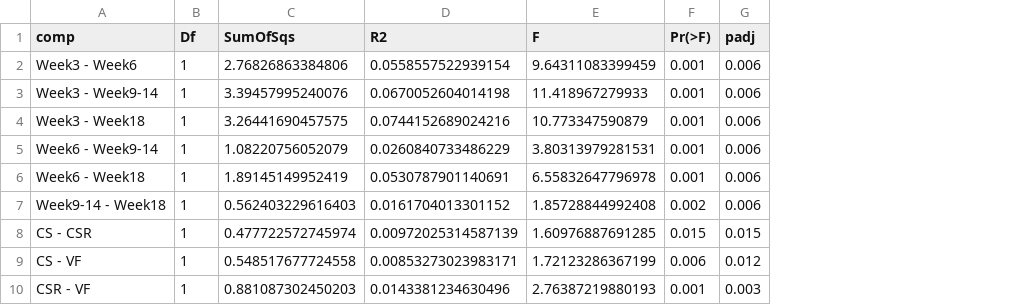
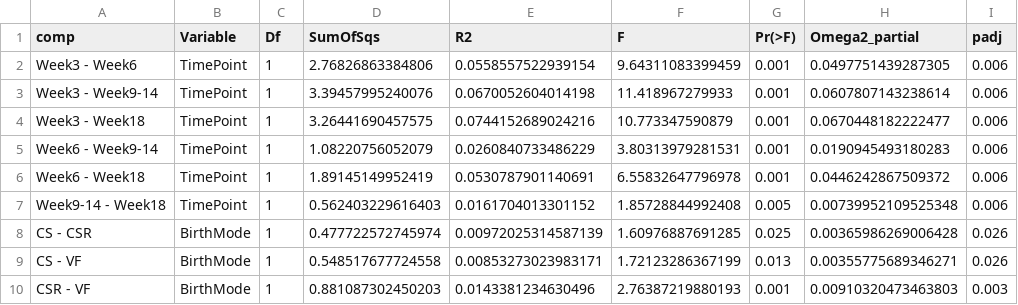
Before and after one commit to hpsunlearning/IFNH_CSR, a CSV file: result/beta/jaccard_pairwise_adonis_timepoint_birthmode.csv, drawn as a sheet; addresses are those after the commit; the diff names each change by its address in the sheet, - before the commit and + after, or states it on an @@ line.

```diff
--- a/result/beta/jaccard_pairwise_adonis_timepoint_birthmode.csv
+++ b/result/beta/jaccard_pairwise_adonis_timepoint_birthmode.csv
+column B (Variable), rows 2-10: TimePoint | TimePoint | TimePoint | TimePoint | TimePoint | TimePoint | BirthMode | BirthMode | BirthMode
+column H (Omega2_partial), rows 2-10: 0.0497751439287305 | 0.0607807143238614 | 0.0670448182222477 | 0.0190945493180283 | 0.0446242867509372 | 0.00739952109525348 | 0.00365986269006428 | 0.00355775689346271 | 0.00910320473463803
-G7 (Pr(>F)): 0.002
+G7 (Pr(>F)): 0.005
-G8 (Pr(>F)): 0.015
+G8 (Pr(>F)): 0.025
-I8 (padj): 0.015
+I8 (padj): 0.026
-G9 (Pr(>F)): 0.006
+G9 (Pr(>F)): 0.013
-I9 (padj): 0.012
+I9 (padj): 0.026
```
Also changed, not shown: result/beta/bray_adonis_all.csv, result/beta/bray_pairwise_adonis_timepoint_birthmode.csv, 34 other files.
